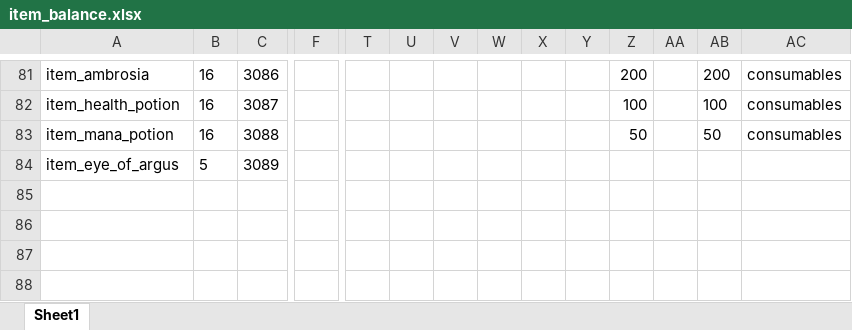
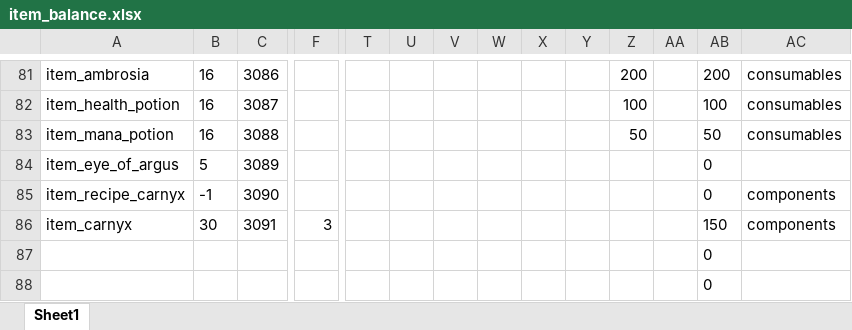
Before and after one commit to Axosh/avalore, an Excel workbook: balancing/item_balance.xlsx, sheet Sheet1, drawn as a sheet; only a part is shown, gaps mark what is left out; values as stored, in another font and other column widths than the file's, no borders; conditional formats not drawn; rows hold the shown columns only; the diff names each change by its address in the sheet, - before the commit and + after, or states it on an @@ line.

Commit message:
Item - Carnyx + trying to get backpack to display full color

```diff
--- a/balancing/item_balance.xlsx (sheet Sheet1)
+++ b/balancing/item_balance.xlsx (sheet Sheet1)
-AB84: (empty)
+AB84: 0
+row 85: item_recipe_carnyx | -1 | 3090 |  |  |  |  |  |  |  |  |  | 0 | components
+row 86: item_carnyx | 30 | 3091 | 3 |  |  |  |  |  |  |  |  | 150 | components
+row 87:  |  |  |  |  |  |  |  |  |  |  |  | 0
+row 88:  |  |  |  |  |  |  |  |  |  |  |  | 0
```
Also changed, not shown: 8 other files.
